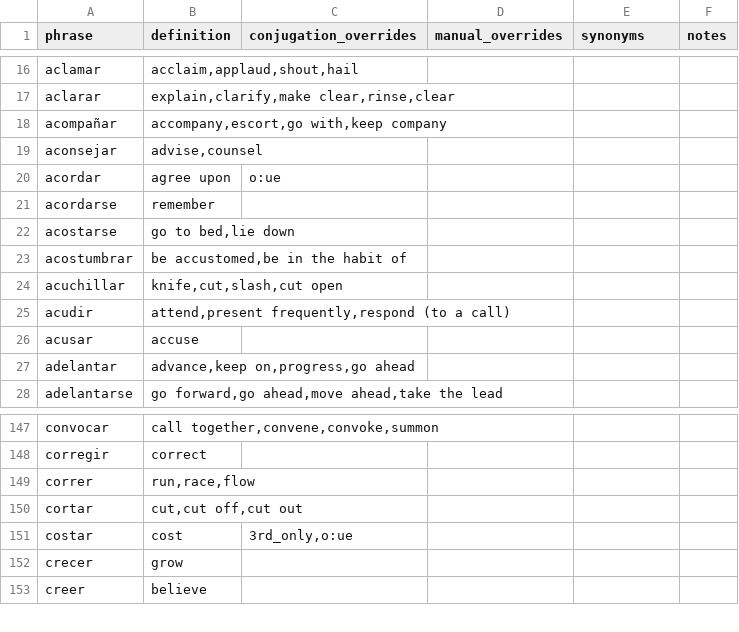
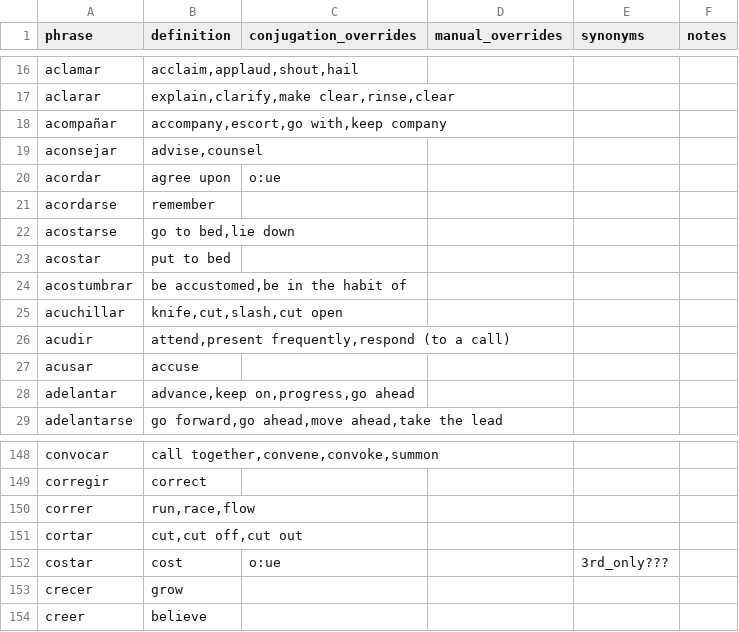
Before and after one commit to patmoore/anki-conjugate-spanish, a CSV file: conjugate_spanish/dictionaries/501-verbs.csv, drawn as a sheet; only a part is shown, gaps mark what is left out.

```diff
--- a/conjugate_spanish/dictionaries/501-verbs.csv
+++ b/conjugate_spanish/dictionaries/501-verbs.csv
@@ -22,2 +22,3 @@
 "acostarse","go to bed,lie down"
+"acostar","put to bed"
 "acostumbrar","be accustomed,be in the habit of"
@@ -150,3 +151,3 @@
 "cortar","cut,cut off,cut out",
-"costar","cost","3rd_only,o:ue"
+"costar","cost","o:ue",,"3rd_only???"
 "crecer","grow"
```
Also changed, not shown: conjugate_spanish/dictionaries/501extended-verbs.csv, 1 other file.
